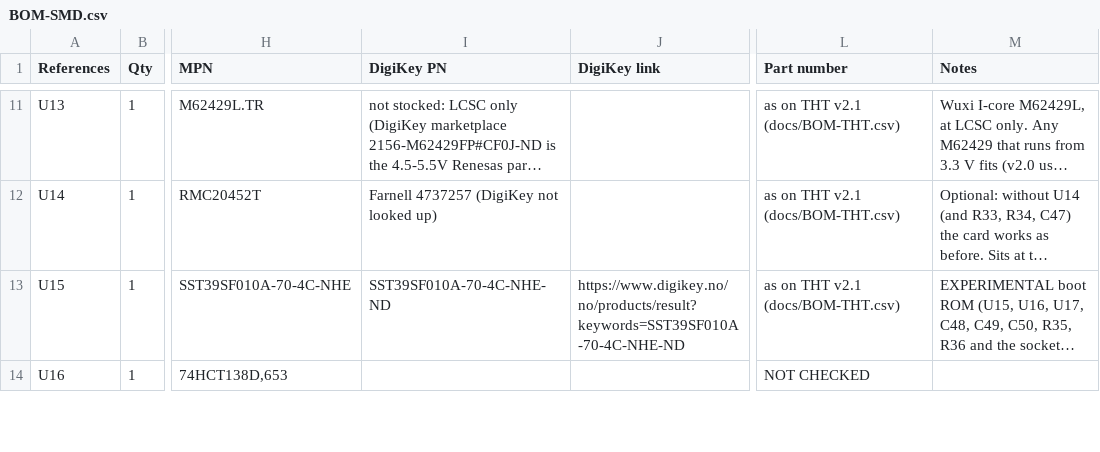
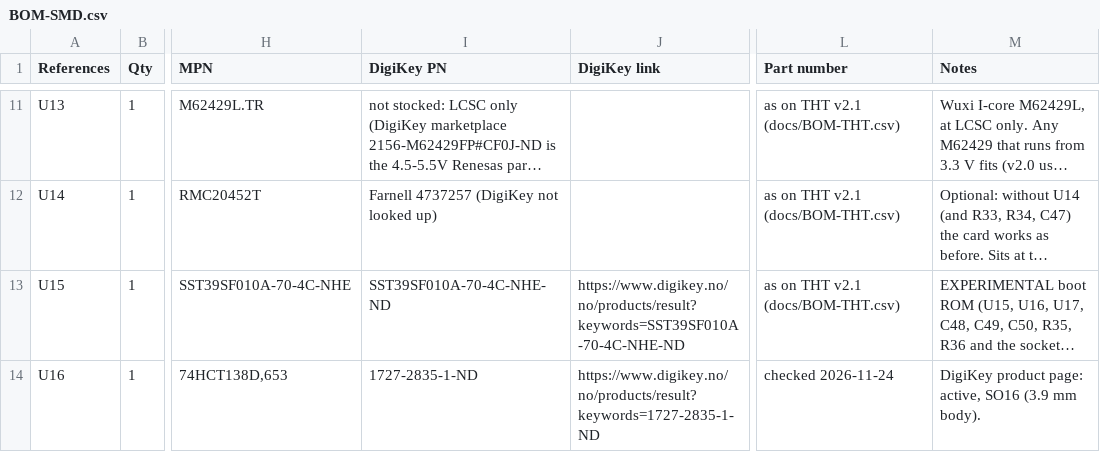
Before and after one commit to waagbo/picogus-tht, a CSV file: hw-smd-v2.1/docs/BOM-SMD.csv, drawn as a sheet; only a part is shown, gaps mark what is left out; long unchanged cells end in …; the diff covers the shown part only; the diff names each change by its address in the sheet, - before the commit and + after, or states it on an @@ line.

```diff
--- a/hw-smd-v2.1/docs/BOM-SMD.csv
+++ b/hw-smd-v2.1/docs/BOM-SMD.csv
-I14 (DigiKey PN): (empty)
+I14 (DigiKey PN): 1727-2835-1-ND
-J14 (DigiKey link): (empty)
+J14 (DigiKey link): https://www.digikey.no/no/products/result?keywords=1727-2835-1-ND
-L14 (Part number): NOT CHECKED
+L14 (Part number): checked 2026-11-24
-M14 (Notes): (empty)
+M14 (Notes): DigiKey product page: active, SO16 (3.9 mm body).
```
Also changed, not shown: 47 edited cells elsewhere in this file, 6 other files.
